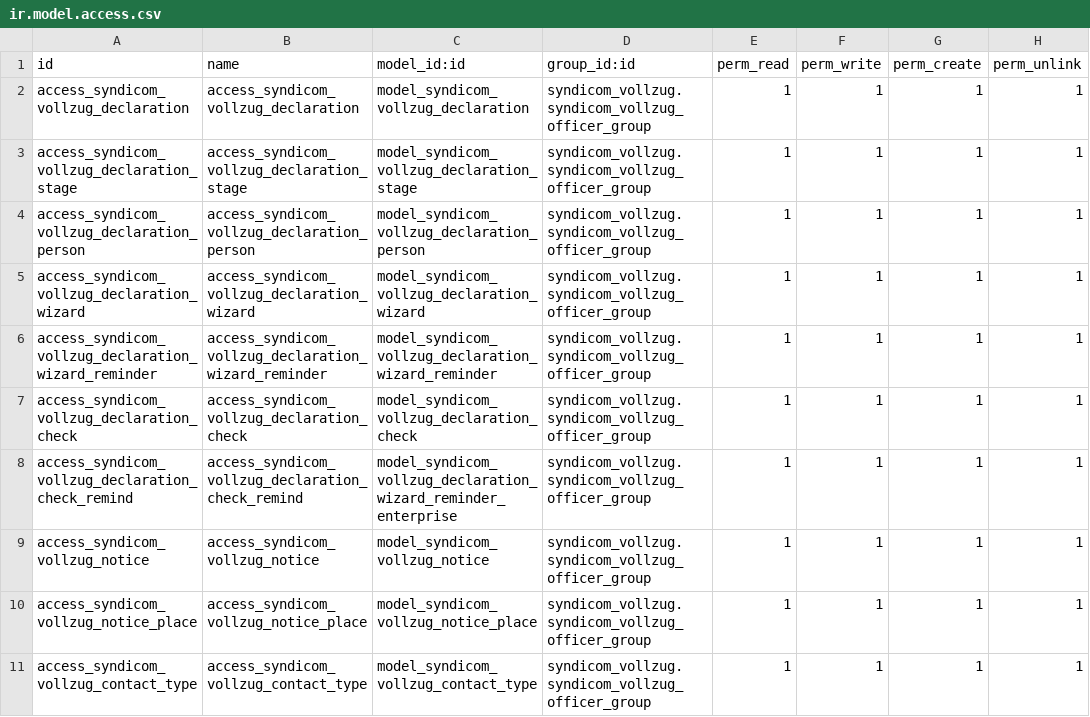
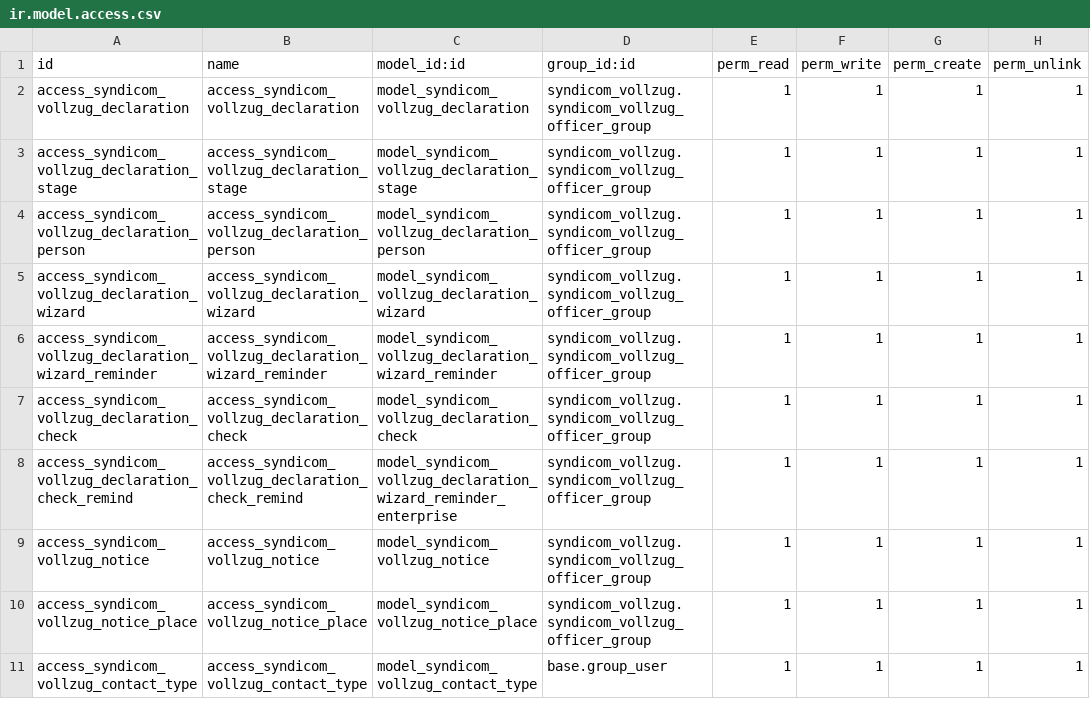
Before and after one commit to syndicom/odoo, a CSV file: syndicom_vollzug/security/ir.model.access.csv, drawn as a sheet.

Commit message:
Add files via upload

```diff
--- a/syndicom_vollzug/security/ir.model.access.csv
+++ b/syndicom_vollzug/security/ir.model.access.csv
@@ -10,2 +10,2 @@ access_syndicom_vollzug_notice,access_syndicom_vollzug_notice,model_syndicom_vol
 access_syndicom_vollzug_notice_place,access_syndicom_vollzug_notice_place,model_syndicom_vollzug_notice_place,syndicom_vollzug.syndicom_vollzug_officer_group,1,1,1,1
-access_syndicom_vollzug_contact_type,access_syndicom_vollzug_contact_type,model_syndicom_vollzug_contact_type,syndicom_vollzug.syndicom_vollzug_officer_group,1,1,1,1
+access_syndicom_vollzug_contact_type,access_syndicom_vollzug_contact_type,model_syndicom_vollzug_contact_type,base.group_user,1,1,1,1
```
